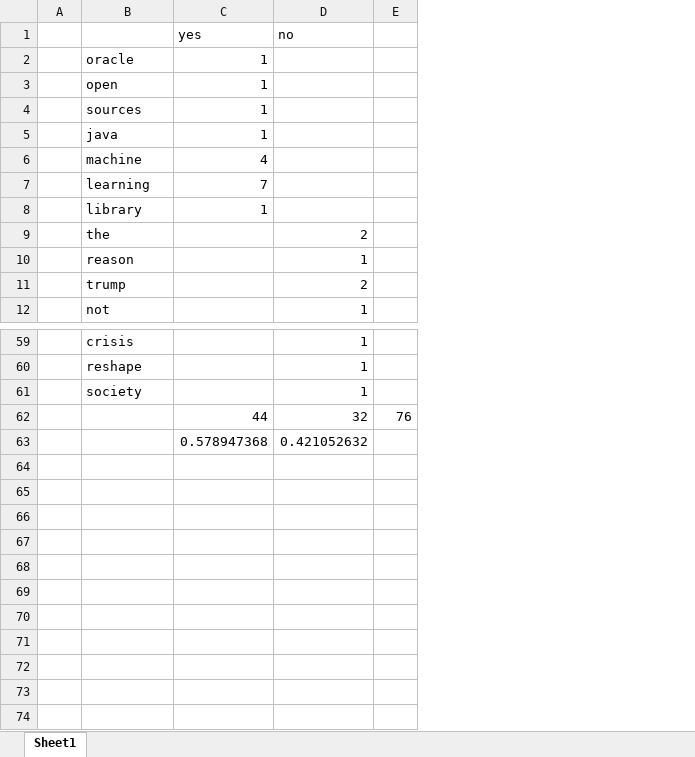
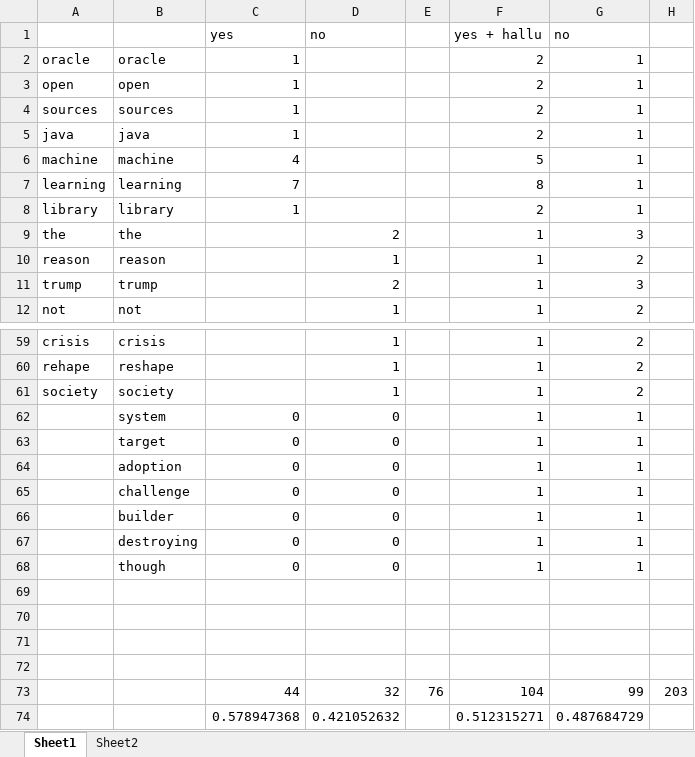
Before and after one commit to anwari32/books, an Excel workbook: Lectures/IF6080 Pembelajaran Mesin Probabilistik/HW/Perhitungan Kata.xlsx, sheet Sheet1, drawn as a sheet; only a part is shown, gaps mark what is left out; values as stored, in another font and other column widths than the file's, no borders; removed rows and columns are numbered as before the commit, all else as after; the diff names each change by its address in the sheet, - before the commit and + after, or states it on an @@ line.

```diff
--- a/Lectures/IF6080 Pembelajaran Mesin Probabilistik/HW/Perhitungan Kata.xlsx (sheet Sheet1)
+++ b/Lectures/IF6080 Pembelajaran Mesin Probabilistik/HW/Perhitungan Kata.xlsx (sheet Sheet1)
+sheet tab: Sheet2
-column A, empty
+column A, rows 2-12: oracle | open | sources | java | machine | learning | library | the | reason | trump | not; rows 59-61: crisis | rehape | society
+column F, rows 1-12: yes + hallu | 2 | 2 | 2 | 2 | 5 | 8 | 2 | 1 | 1 | 1 | 1; rows 59-61: all 1; rows 73-74: 104 | 0.512315271
+column G, rows 1-12: no | 1 | 1 | 1 | 1 | 1 | 1 | 1 | 3 | 2 | 3 | 2; rows 59-61: all 2; rows 73-74: 99 | 0.487684729
+column H, row 73: 203
+row 62:  | system | 0 | 0 |  | 1 | 1
+row 63:  | target | 0 | 0 |  | 1 | 1
+row 64:  | adoption | 0 | 0 |  | 1 | 1
+row 65:  | challenge | 0 | 0 |  | 1 | 1
+row 66:  | builder | 0 | 0 |  | 1 | 1
+row 67:  | destroying | 0 | 0 |  | 1 | 1
+row 68:  | though | 0 | 0 |  | 1 | 1
+row 69: (empty)
+row 70: (empty)
+row 71: (empty)
+row 72: (empty)
```
Also changed, not shown: formulas that keep their value, 9 other files.
